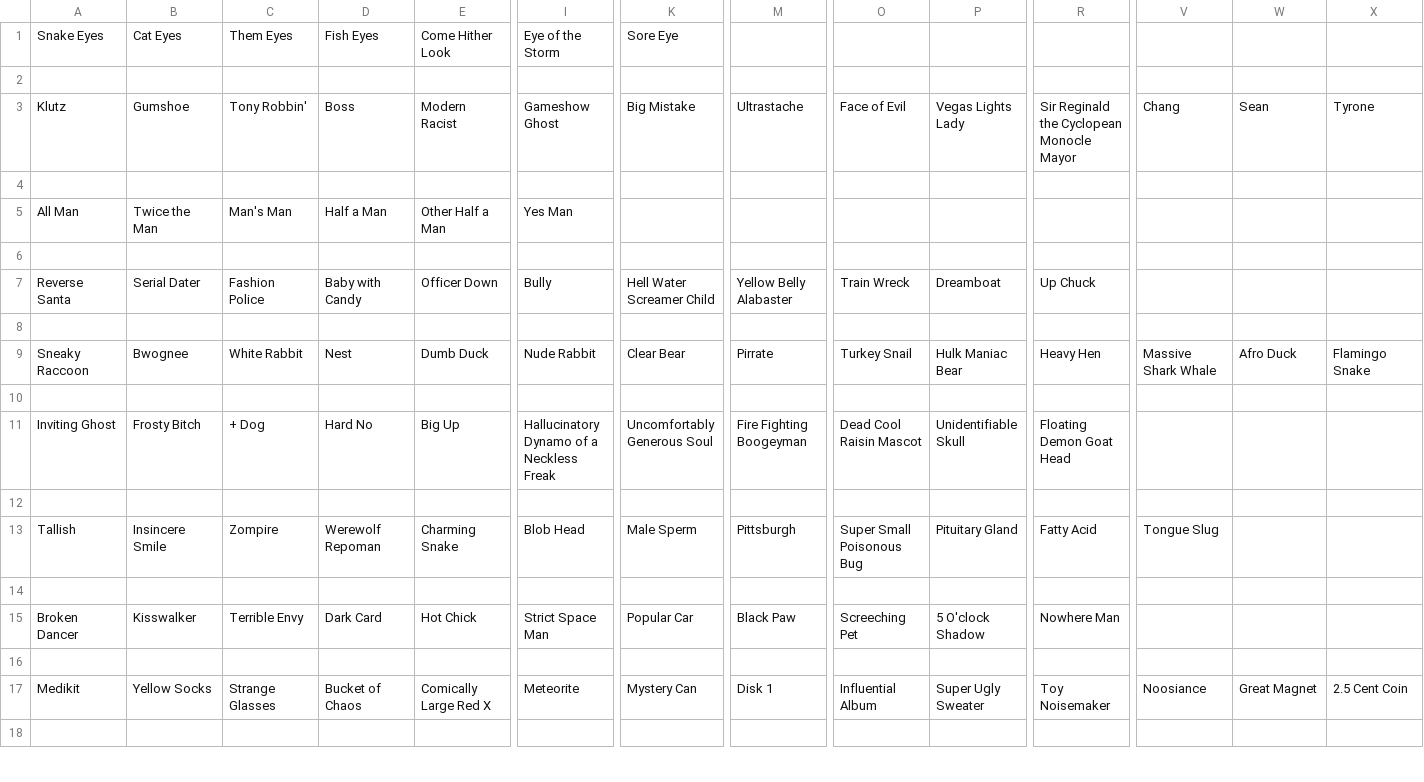
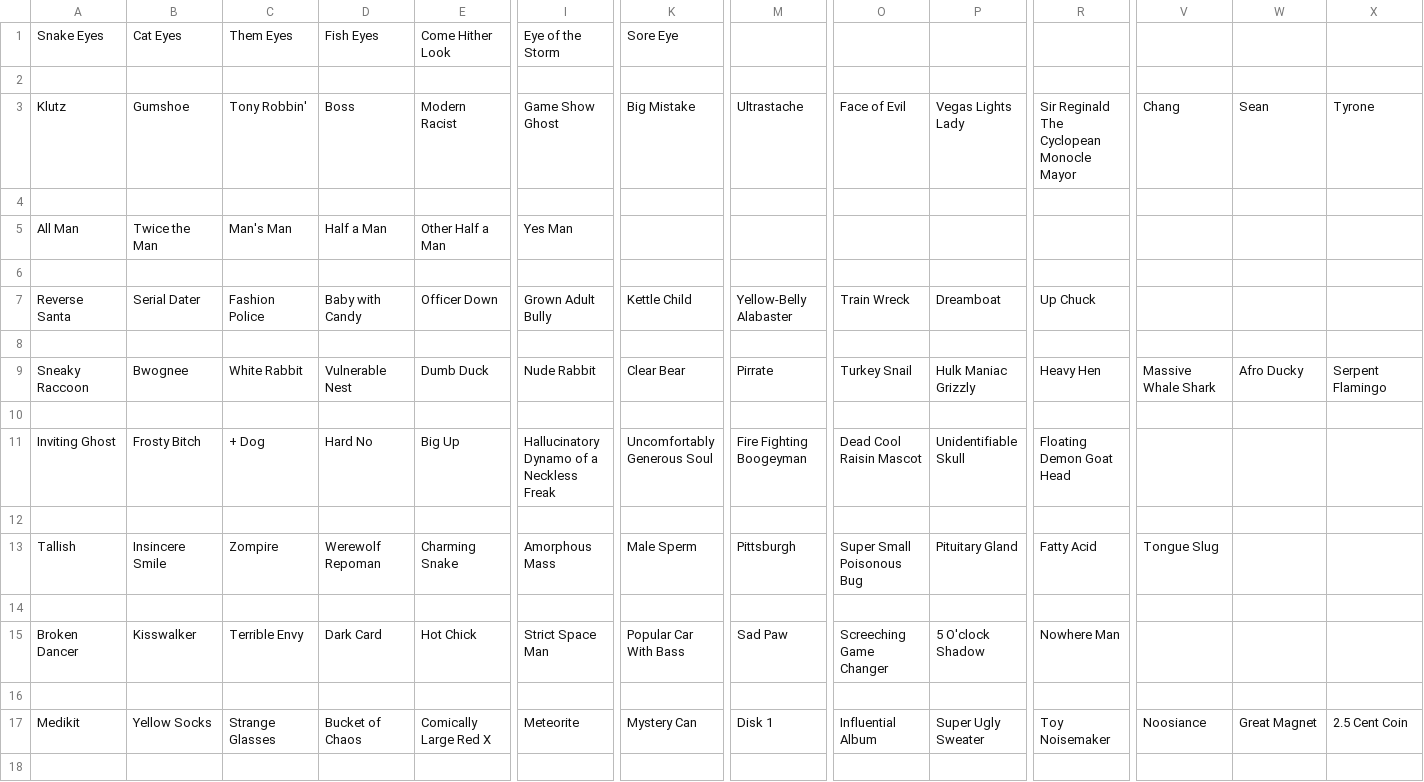
Before and after one commit to saltire/hardlivin, a CSV file: hardlivin/data/catalogue.csv, drawn as a sheet; only a part is shown, gaps mark what is left out; the diff covers the shown part only; the diff names each change by its address in the sheet, - before the commit and + after, or states it on an @@ line.

```diff
--- a/hardlivin/data/catalogue.csv
+++ b/hardlivin/data/catalogue.csv
-I3: Gameshow Ghost
+I3: Game Show Ghost
-R3: Sir Reginald the Cyclopean Monocle Mayor
+R3: Sir Reginald The Cyclopean Monocle Mayor
-I7: Bully
+I7: Grown Adult Bully
-K7: Hell Water Screamer Child
+K7: Kettle Child
-M7: Yellow Belly Alabaster
+M7: Yellow-Belly Alabaster
-D9: Nest
+D9: Vulnerable Nest
-P9: Hulk Maniac Bear
+P9: Hulk Maniac Grizzly
-V9: Massive Shark Whale
+V9: Massive Whale Shark
-W9: Afro Duck
+W9: Afro Ducky
-X9: Flamingo Snake
+X9: Serpent Flamingo
-I13: Blob Head
+I13: Amorphous Mass
-K15: Popular Car
+K15: Popular Car With Bass
-M15: Black Paw
+M15: Sad Paw
-O15: Screeching Pet
+O15: Screeching Game Changer
```
Also changed, not shown: 17 edited cells elsewhere in this file, hardlivin/data/info.csv, 4 other files.
